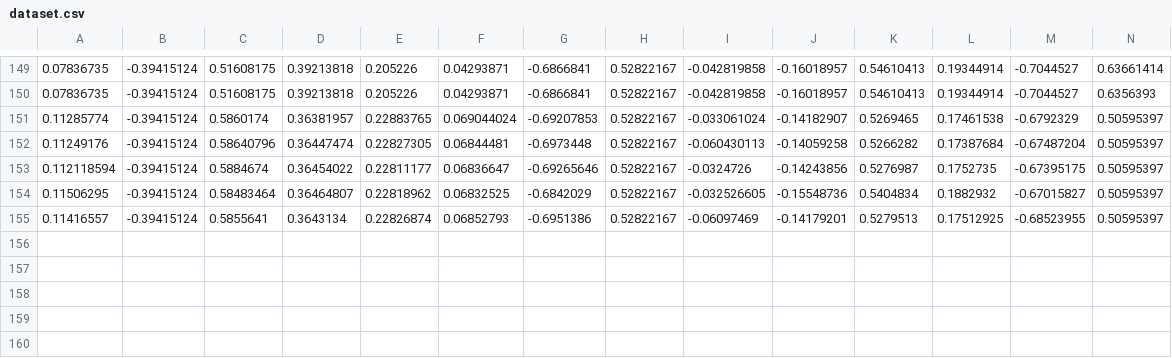
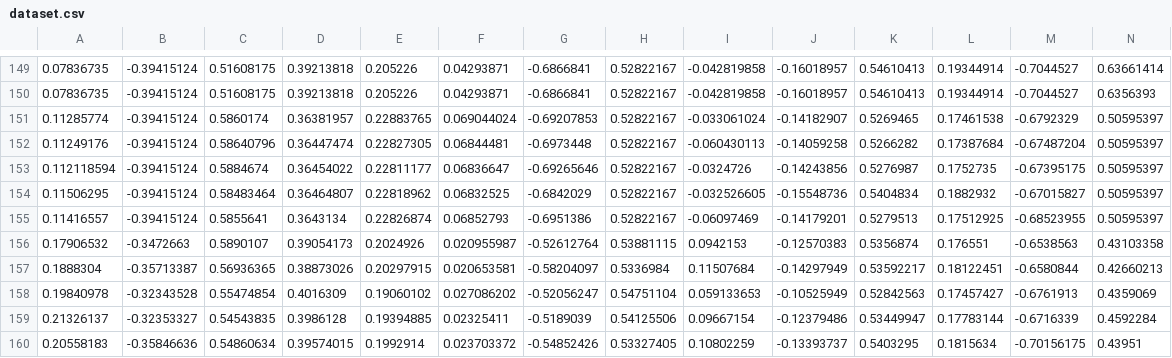
Before and after one commit to mehulthakral/logic_detector, a CSV file: backend/model1/dataset.csv, drawn as a sheet; only a part is shown, gaps mark what is left out; rows hold the shown columns only; the diff names each change by its address in the sheet, - before the commit and + after, or states it on an @@ line.

Commit message:
Evaluation for dynamic model complete

```diff
--- a/backend/model1/dataset.csv
+++ b/backend/model1/dataset.csv
+row 156: 0.17906532 | -0.3472663 | 0.5890107 | 0.39054173 | 0.2024926 | 0.020955987 | -0.52612764 | 0.53881115 | 0.0942153 | -0.12570383 | 0.5356874 | 0.176551 | -0.6538563 | 0.43103358
+row 157: 0.1888304 | -0.35713387 | 0.56936365 | 0.38873026 | 0.20297915 | 0.020653581 | -0.58204097 | 0.5336984 | 0.11507684 | -0.14297949 | 0.53592217 | 0.18122451 | -0.6580844 | 0.42660213
+row 158: 0.19840978 | -0.32343528 | 0.55474854 | 0.4016309 | 0.19060102 | 0.027086202 | -0.52056247 | 0.54751104 | 0.059133653 | -0.10525949 | 0.52842563 | 0.17457427 | -0.6761913 | 0.4359069
+row 159: 0.21326137 | -0.32353327 | 0.54543835 | 0.3986128 | 0.19394885 | 0.02325411 | -0.5189039 | 0.54125506 | 0.09667154 | -0.12379486 | 0.53449947 | 0.17783144 | -0.6716339 | 0.4592284
+row 160: 0.20558183 | -0.35846636 | 0.54860634 | 0.39574015 | 0.1992914 | 0.023703372 | -0.54852426 | 0.53327405 | 0.10802259 | -0.13393737 | 0.5403295 | 0.1815634 | -0.70156175 | 0.43951
```
Also changed, not shown: 4 other files.
